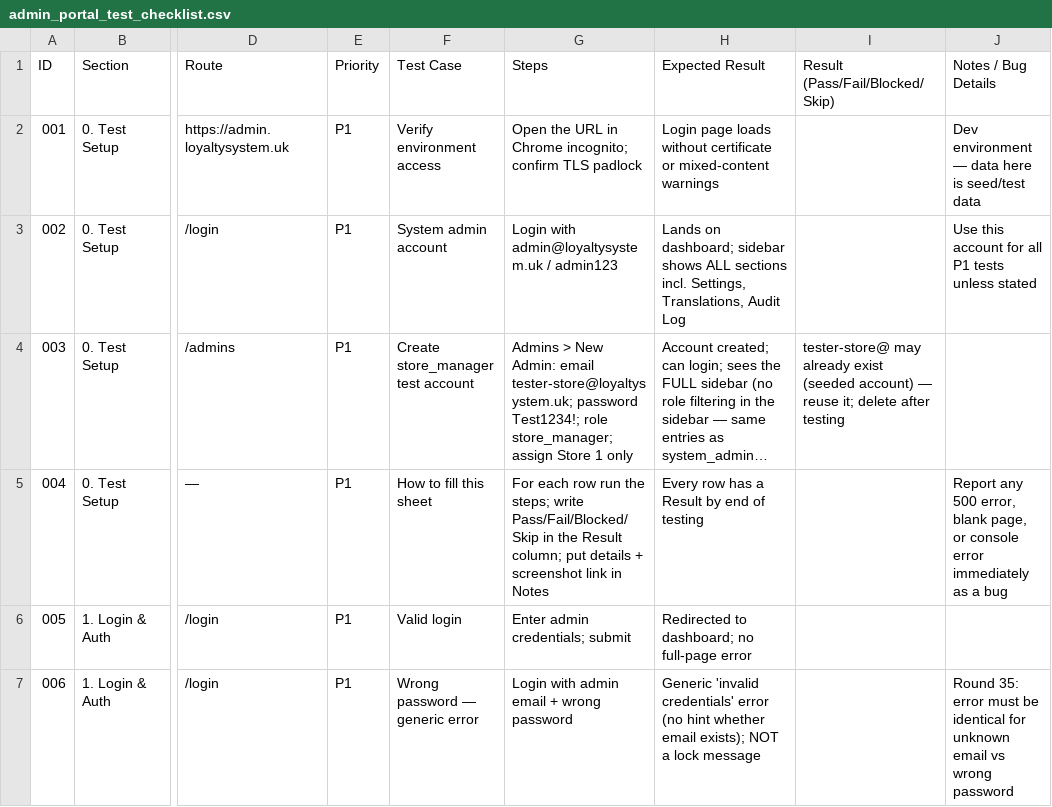
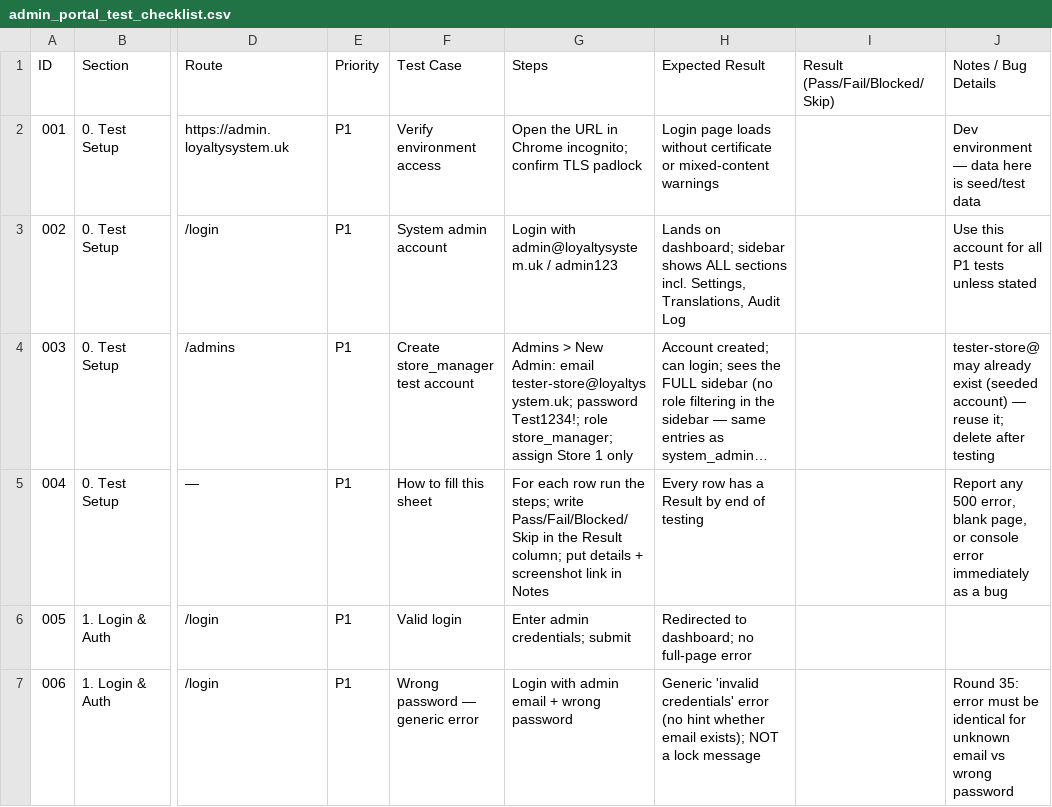
Before and after one commit to cutebeast/loka-espresso, a CSV file: v3/admin_portal_test_checklist.csv, drawn as a sheet; only a part is shown, gaps mark what is left out; long unchanged cells end in …; the diff names each change by its address in the sheet, - before the commit and + after, or states it on an @@ line.

Commit message:
test: fix admin checklist row 003 column alignment

```diff
--- a/v3/admin_portal_test_checklist.csv
+++ b/v3/admin_portal_test_checklist.csv
-I4 (Result (Pass/Fail/Blocked/Skip)): tester-store@ may already exist (seeded account) — reuse it; delete after testing
+I4 (Result (Pass/Fail/Blocked/Skip)): (empty)
-J4 (Notes / Bug Details): (empty)
+J4 (Notes / Bug Details): tester-store@ may already exist (seeded account) — reuse it; delete after testing
```
